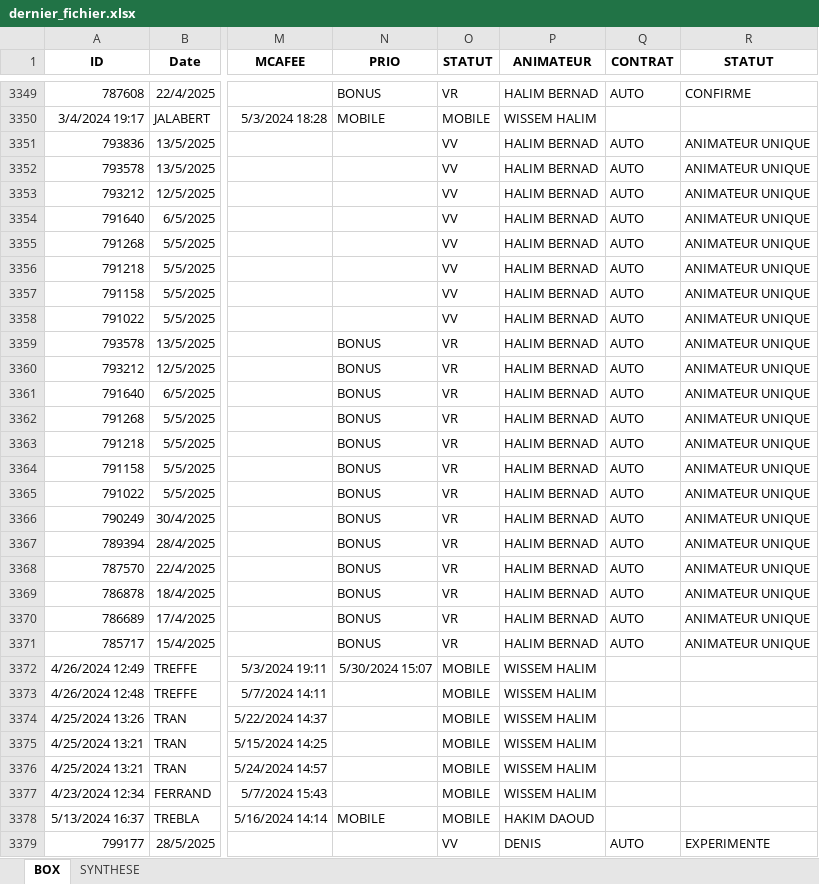
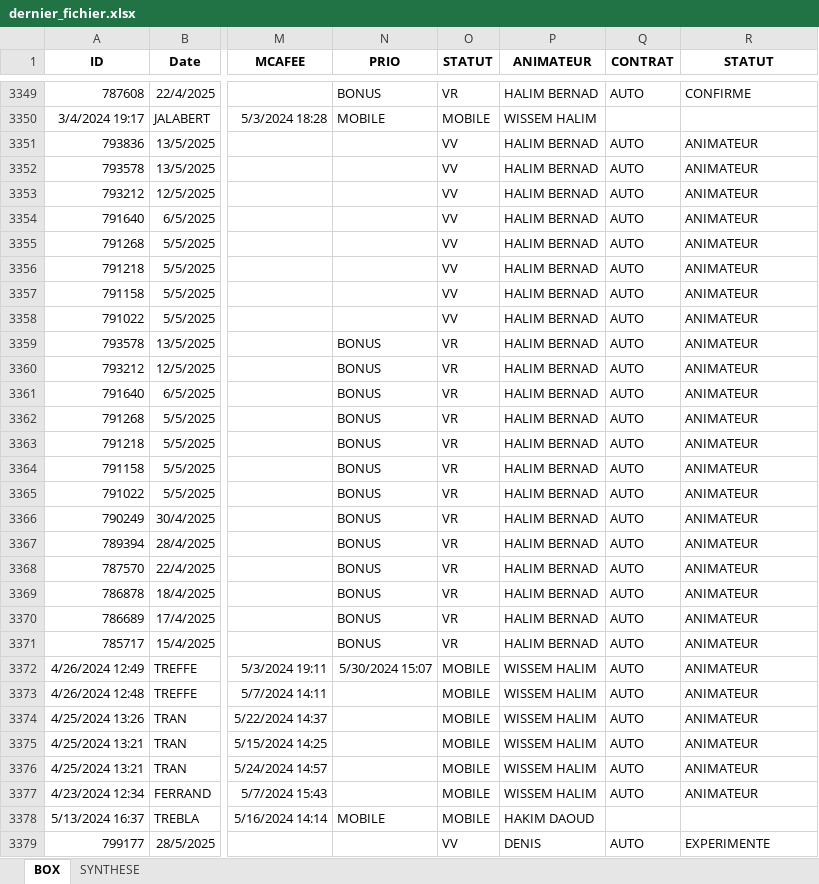
Before and after one commit to Samuelle16/free, an Excel workbook: uploads/dernier_fichier.xlsx, sheet BOX, drawn as a sheet; only a part is shown, gaps mark what is left out; values as stored, in another font and other column widths than the file's, no borders; the diff covers the shown part only; the diff names each change by its address in the sheet, - before the commit and + after, or states it on an @@ line.

```diff
--- a/uploads/dernier_fichier.xlsx (sheet BOX)
+++ b/uploads/dernier_fichier.xlsx (sheet BOX)
-R3351:R3371 (STATUT): ANIMATEUR UNIQUE
+R3351:R3371 (STATUT): ANIMATEUR
-Q3372:Q3377 (CONTRAT): (empty)
+Q3372:Q3377 (CONTRAT): AUTO
-R3372:R3377 (STATUT): (empty)
+R3372:R3377 (STATUT): ANIMATEUR
```
Also changed, not shown: 64 edited cells elsewhere in this sheet, 3 other files.
